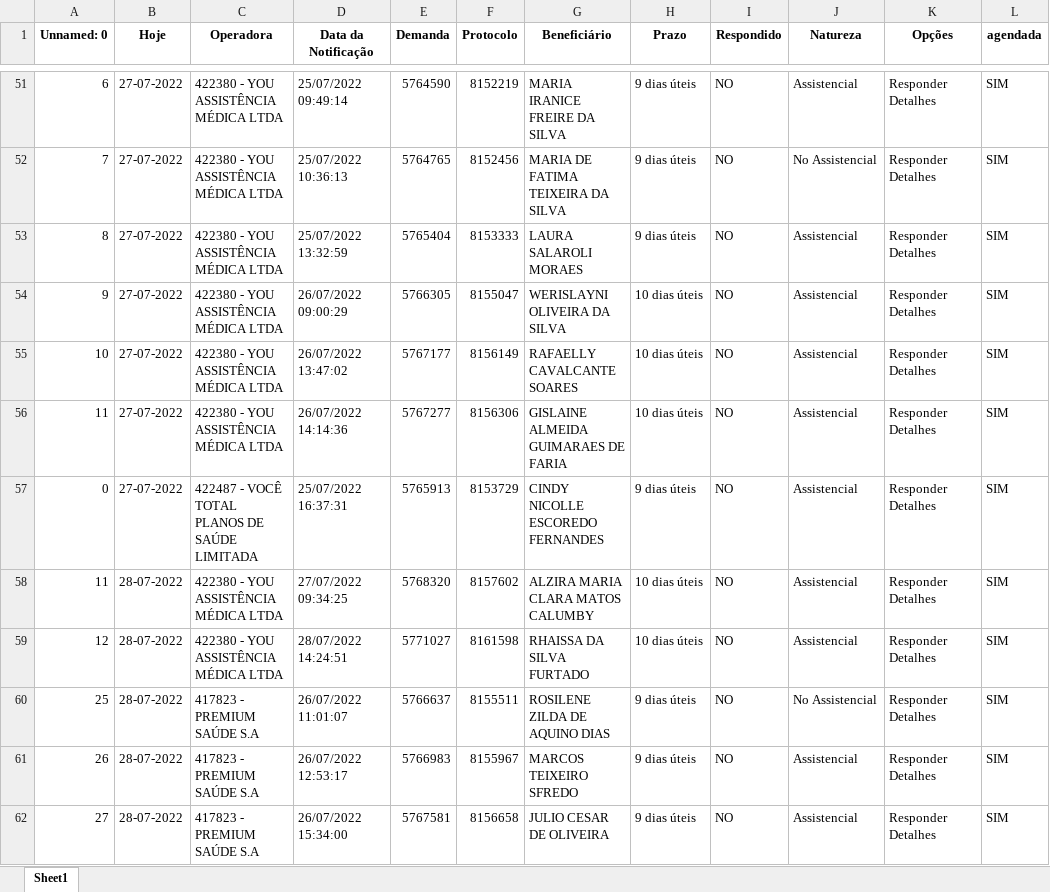
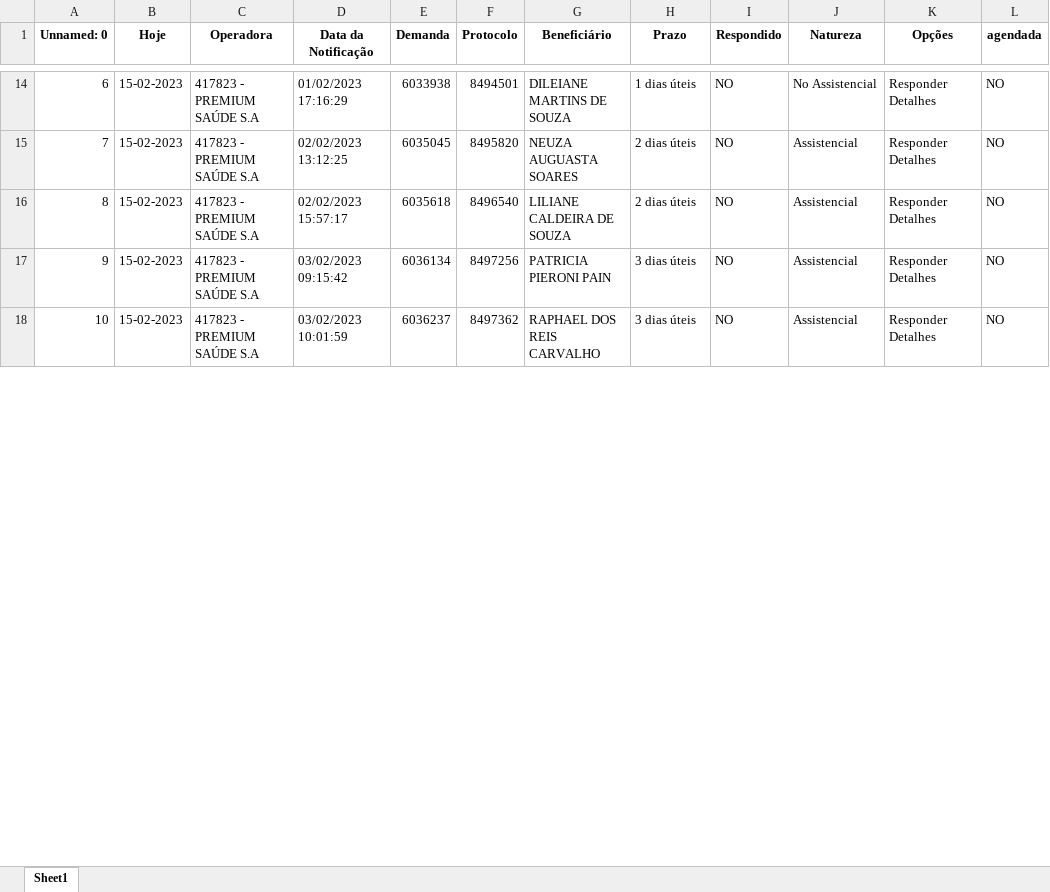
Before and after one commit to amantino69/nipon1, an Excel workbook: planilha/todas_demandas.xlsx, sheet Sheet1, drawn as a sheet; only a part is shown, gaps mark what is left out; values as stored, in another font and other column widths than the file's, no borders; removed rows and columns are numbered as before the commit, all else as after; the diff covers the shown part only; the diff names each change by its address in the sheet, - before the commit and + after, or states it on an @@ line.

```diff
--- a/planilha/todas_demandas.xlsx (sheet Sheet1)
+++ b/planilha/todas_demandas.xlsx (sheet Sheet1)
-B14:B18 (Hoje): 27-07-2022
+B14:B18 (Hoje): 15-02-2023
-C14:C18 (Operadora): 422380 - YOU ASSISTÊNCIA MÉDICA LTDA
+C14:C18 (Operadora): 417823 - PREMIUM SAÚDE S.A
-D14 (Data da Notificação): 25/07/2022 09:49:14
+D14 (Data da Notificação): 01/02/2023 17:16:29
-E14 (Demanda): 5764590
+E14 (Demanda): 6033938
-F14 (Protocolo): 8152219
+F14 (Protocolo): 8494501
-G14 (Beneficiário): MARIA IRANICE FREIRE DA SILVA
+G14 (Beneficiário): DILEIANE MARTINS DE SOUZA
-H14 (Prazo): 9 dias úteis
+H14 (Prazo): 1 dias úteis
-J14 (Natureza): Assistencial
+J14 (Natureza): No Assistencial
-L14:L18 (agendada): SIM
+L14:L18 (agendada): NO
-D15 (Data da Notificação): 25/07/2022 10:36:13
+D15 (Data da Notificação): 02/02/2023 13:12:25
-E15 (Demanda): 5764765
+E15 (Demanda): 6035045
-F15 (Protocolo): 8152456
+F15 (Protocolo): 8495820
-G15 (Beneficiário): MARIA DE FATIMA TEIXEIRA DA SILVA
+G15 (Beneficiário): NEUZA AUGUASTA SOARES
-H15:H16 (Prazo): 9 dias úteis
+H15:H16 (Prazo): 2 dias úteis
-J15 (Natureza): No Assistencial
+J15 (Natureza): Assistencial
-D16 (Data da Notificação): 25/07/2022 13:32:59
+D16 (Data da Notificação): 02/02/2023 15:57:17
-E16 (Demanda): 5765404
+E16 (Demanda): 6035618
-F16 (Protocolo): 8153333
+F16 (Protocolo): 8496540
-G16 (Beneficiário): LAURA SALAROLI MORAES
+G16 (Beneficiário): LILIANE CALDEIRA DE SOUZA
-D17 (Data da Notificação): 26/07/2022 09:00:29
+D17 (Data da Notificação): 03/02/2023 09:15:42
-E17 (Demanda): 5766305
+E17 (Demanda): 6036134
-F17 (Protocolo): 8155047
+F17 (Protocolo): 8497256
-G17 (Beneficiário): WERISLAYNI OLIVEIRA DA SILVA
+G17 (Beneficiário): PATRICIA PIERONI PAIN
-H17:H18 (Prazo): 10 dias úteis
+H17:H18 (Prazo): 3 dias úteis
-D18 (Data da Notificação): 26/07/2022 13:47:02
+D18 (Data da Notificação): 03/02/2023 10:01:59
-E18 (Demanda): 5767177
+E18 (Demanda): 6036237
-F18 (Protocolo): 8156149
+F18 (Protocolo): 8497362
-G18 (Beneficiário): RAFAELLY CAVALCANTE SOARES
+G18 (Beneficiário): RAPHAEL DOS REIS CARVALHO
-row 56: 11 | 27-07-2022 | 422380 - YOU ASSISTÊNCIA MÉDICA LTDA | 26/07/2022 14:14:36 | 5767277 | 8156306 | GISLAINE ALMEIDA GUIMARAES DE FARIA | 10 dias úteis | NO | Assistencial | Responder Detalhes | SIM
-row 57: 0 | 27-07-2022 | 422487 - VOCÊ TOTAL PLANOS DE SAÚDE LIMITADA | 25/07/2022 16:37:31 | 5765913 | 8153729 | CINDY NICOLLE ESCOREDO FERNANDES | 9 dias úteis | NO | Assistencial | Responder Detalhes | SIM
-row 58: 11 | 28-07-2022 | 422380 - YOU ASSISTÊNCIA MÉDICA LTDA | 27/07/2022 09:34:25 | 5768320 | 8157602 | ALZIRA MARIA CLARA MATOS CALUMBY | 10 dias úteis | NO | Assistencial | Responder Detalhes | SIM
-row 59: 12 | 28-07-2022 | 422380 - YOU ASSISTÊNCIA MÉDICA LTDA | 28/07/2022 14:24:51 | 5771027 | 8161598 | RHAISSA DA SILVA FURTADO | 10 dias úteis | NO | Assistencial | Responder Detalhes | SIM
-row 60: 25 | 28-07-2022 | 417823 - PREMIUM SAÚDE S.A | 26/07/2022 11:01:07 | 5766637 | 8155511 | ROSILENE ZILDA DE AQUINO DIAS | 9 dias úteis | NO | No Assistencial | Responder Detalhes | SIM
-row 61: 26 | 28-07-2022 | 417823 - PREMIUM SAÚDE S.A | 26/07/2022 12:53:17 | 5766983 | 8155967 | MARCOS TEIXEIRO SFREDO | 9 dias úteis | NO | Assistencial | Responder Detalhes | SIM
-row 62: 27 | 28-07-2022 | 417823 - PREMIUM SAÚDE S.A | 26/07/2022 15:34:00 | 5767581 | 8156658 | JULIO CESAR DE OLIVEIRA | 9 dias úteis | NO | Assistencial | Responder Detalhes | SIM
```
Also changed, not shown: 3 added rows, 72 removed rows and 191 edited cells elsewhere in this sheet, planilha/responder.xlsx, planilha/tarefas.xlsx, 37 other files.
